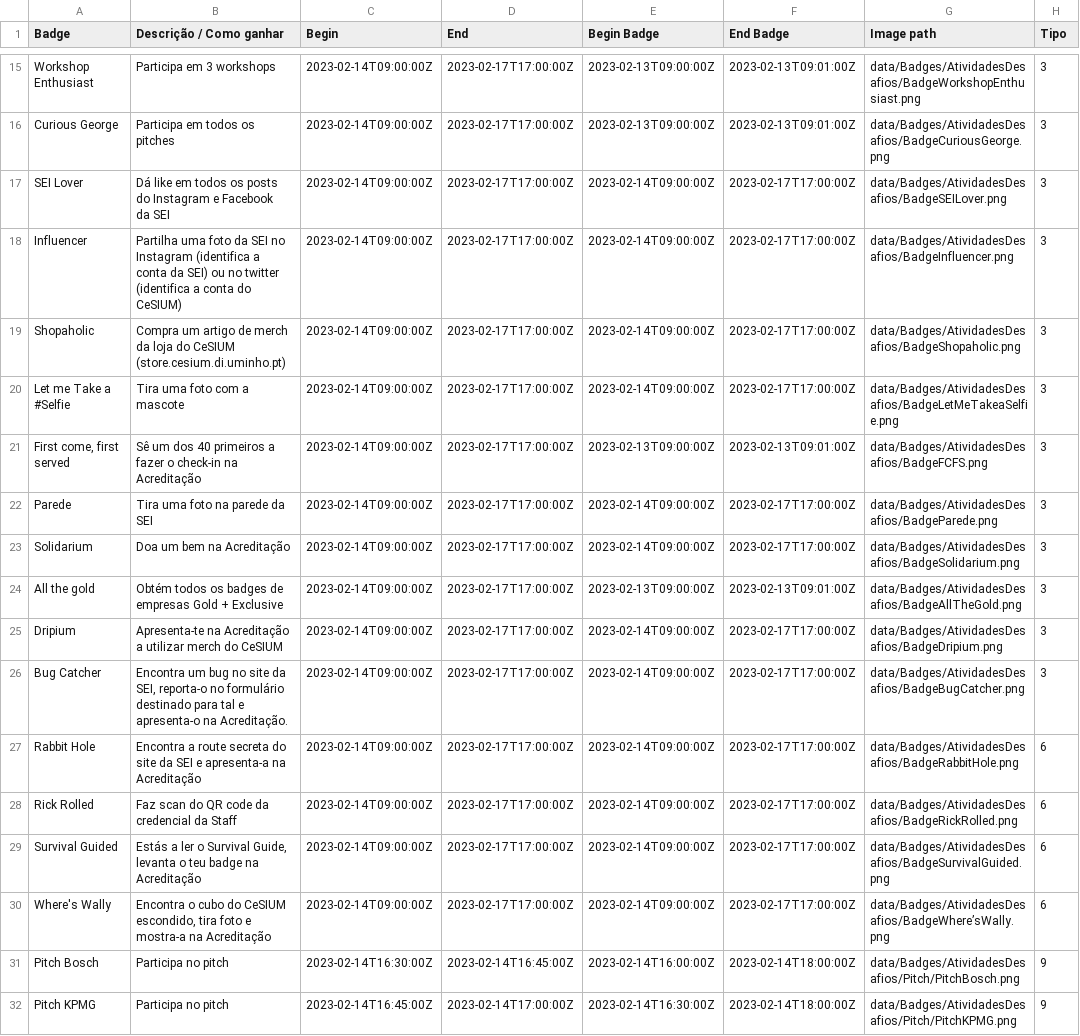
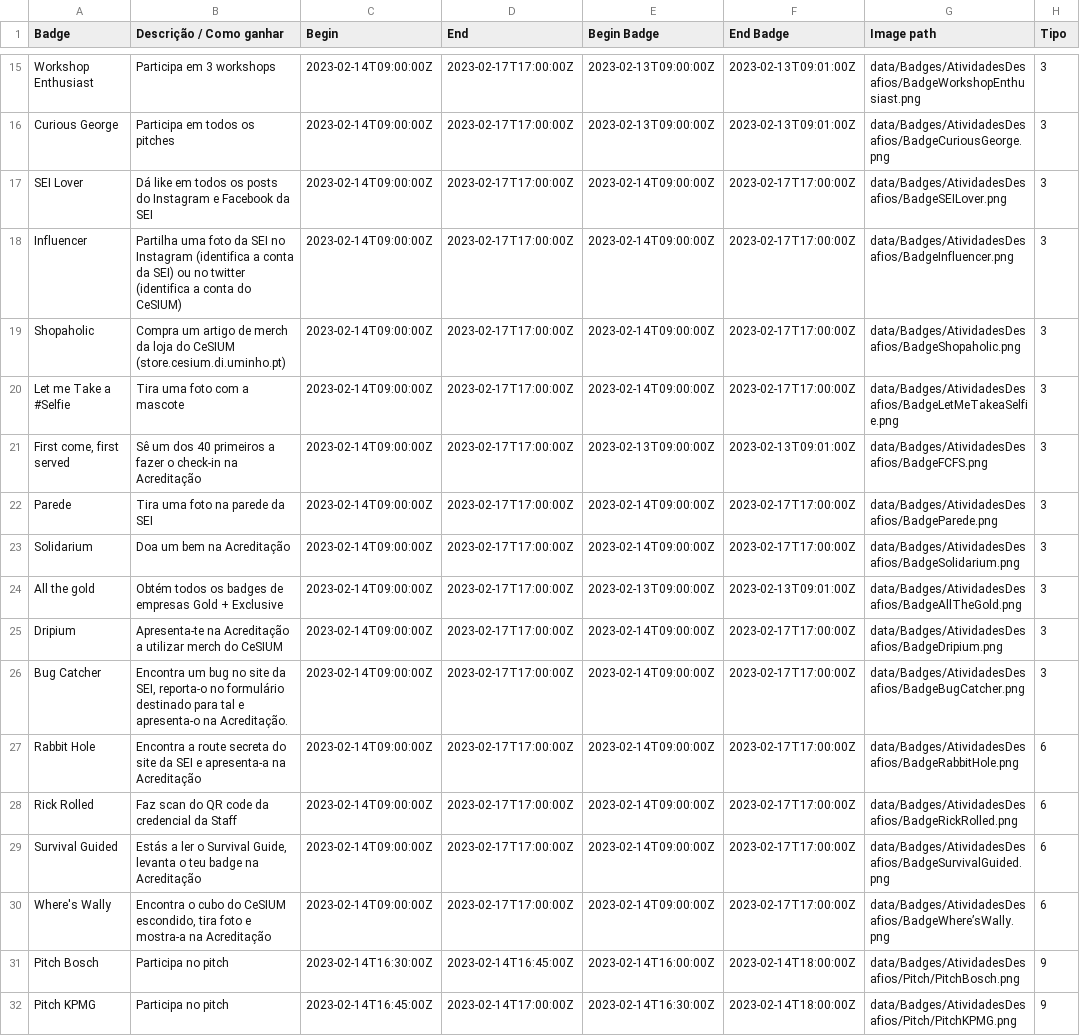
Before and after one commit to cesium/safira, a CSV file: data/badges.csv, drawn as a sheet; only a part is shown, gaps mark what is left out; ↵ is a line break in a cell; the diff names each change by its address in the sheet, - before the commit and + after, or states it on an @@ line.

Commit message:
Fix badges

```diff
--- a/data/badges.csv
+++ b/data/badges.csv
-B17 (Descrição / Como ganhar): …da SEI
+B17 (Descrição / Como ganhar): …da SEI
-B18 (Descrição / Como ganhar): …do ↵ CeSIUM)
+B18 (Descrição / Como ganhar): …do CeSIUM)
-B21 (Descrição / Como ganhar): …na ↵ Acreditação
+B21 (Descrição / Como ganhar): …na Acreditação
-B26 (Descrição / Como ganhar): …na Acreditação.
+B26 (Descrição / Como ganhar): …na Acreditação.
-B27 (Descrição / Como ganhar): …na ↵ Acreditação
+B27 (Descrição / Como ganhar): …na Acreditação
-B29 (Descrição / Como ganhar): …na ↵ Acreditação
+B29 (Descrição / Como ganhar): …na Acreditação
-B30 (Descrição / Como ganhar): …na Acreditação
+B30 (Descrição / Como ganhar): …na Acreditação
```
